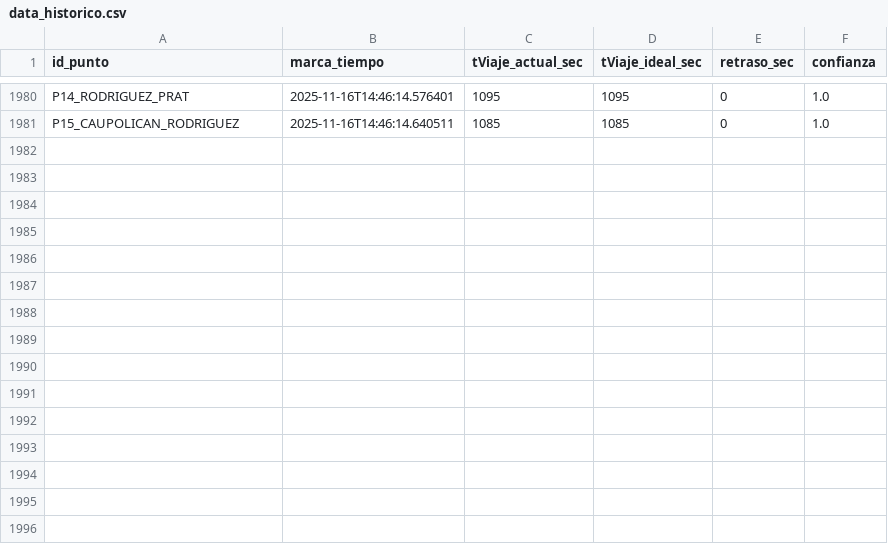
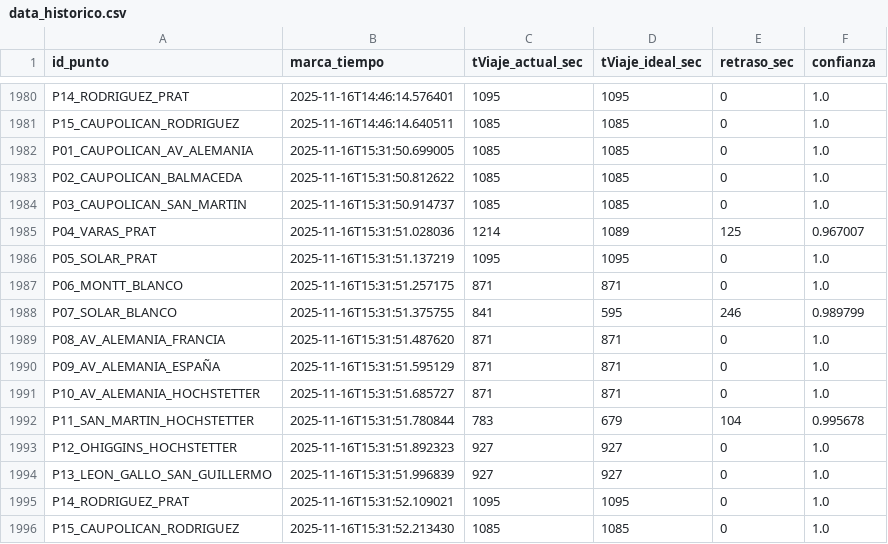
Before and after one commit to nsanchez-m/traffic-hunter-temucoo, a CSV file: data_historico.csv, drawn as a sheet; only a part is shown, gaps mark what is left out; the diff names each change by its address in the sheet, - before the commit and + after, or states it on an @@ line.

```diff
--- a/data_historico.csv
+++ b/data_historico.csv
+row 1982: P01_CAUPOLICAN_AV_ALEMANIA | 2025-11-16T15:31:50.699005 | 1085 | 1085 | 0 | 1.0
+row 1983: P02_CAUPOLICAN_BALMACEDA | 2025-11-16T15:31:50.812622 | 1085 | 1085 | 0 | 1.0
+row 1984: P03_CAUPOLICAN_SAN_MARTIN | 2025-11-16T15:31:50.914737 | 1085 | 1085 | 0 | 1.0
+row 1985: P04_VARAS_PRAT | 2025-11-16T15:31:51.028036 | 1214 | 1089 | 125 | 0.967007
+row 1986: P05_SOLAR_PRAT | 2025-11-16T15:31:51.137219 | 1095 | 1095 | 0 | 1.0
+row 1987: P06_MONTT_BLANCO | 2025-11-16T15:31:51.257175 | 871 | 871 | 0 | 1.0
+row 1988: P07_SOLAR_BLANCO | 2025-11-16T15:31:51.375755 | 841 | 595 | 246 | 0.989799
+row 1989: P08_AV_ALEMANIA_FRANCIA | 2025-11-16T15:31:51.487620 | 871 | 871 | 0 | 1.0
+row 1990: P09_AV_ALEMANIA_ESPAÑA | 2025-11-16T15:31:51.595129 | 871 | 871 | 0 | 1.0
+row 1991: P10_AV_ALEMANIA_HOCHSTETTER | 2025-11-16T15:31:51.685727 | 871 | 871 | 0 | 1.0
+row 1992: P11_SAN_MARTIN_HOCHSTETTER | 2025-11-16T15:31:51.780844 | 783 | 679 | 104 | 0.995678
+row 1993: P12_OHIGGINS_HOCHSTETTER | 2025-11-16T15:31:51.892323 | 927 | 927 | 0 | 1.0
+row 1994: P13_LEON_GALLO_SAN_GUILLERMO | 2025-11-16T15:31:51.996839 | 927 | 927 | 0 | 1.0
+row 1995: P14_RODRIGUEZ_PRAT | 2025-11-16T15:31:52.109021 | 1095 | 1095 | 0 | 1.0
+row 1996: P15_CAUPOLICAN_RODRIGUEZ | 2025-11-16T15:31:52.213430 | 1085 | 1085 | 0 | 1.0
```
